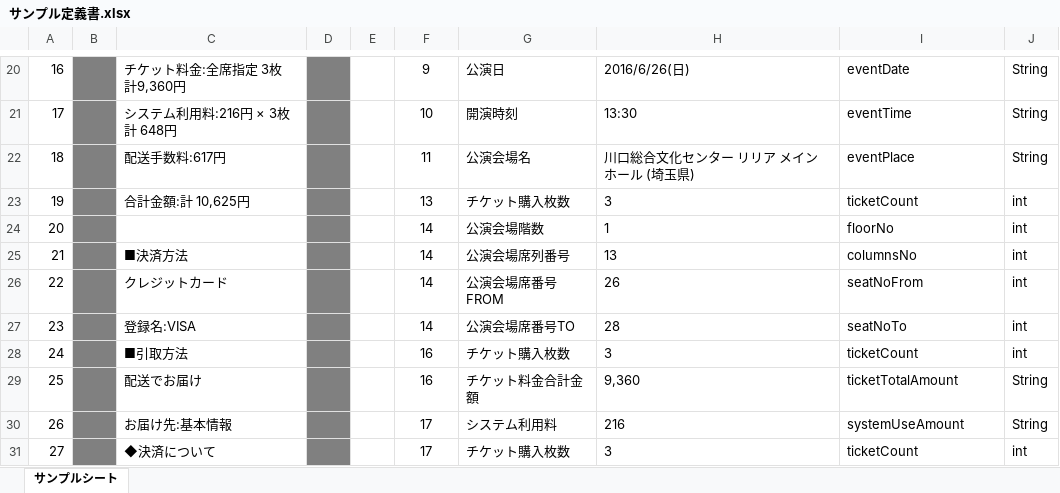
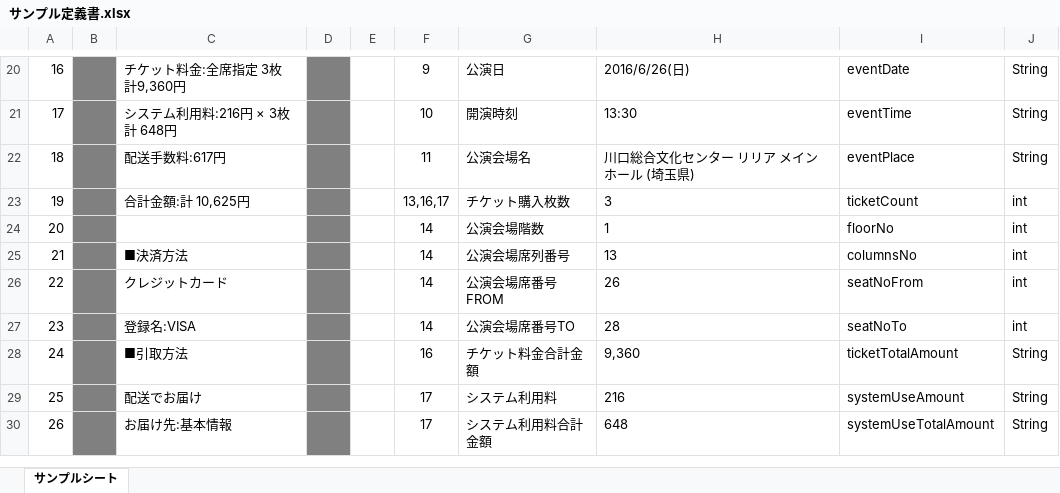
Before and after one commit to sky0621/work-VelocityTemplateGen, an Excel workbook: sample/input/サンプル定義書.xlsx, sheet サンプルシート, drawn as a sheet; only a part is shown, gaps mark what is left out; values as stored, in another font and other column widths than the file's, no borders; removed rows and columns are numbered as before the commit, all else as after; the diff covers the shown part only; the diff names each change by its address in the sheet, - before the commit and + after, or states it on an @@ line.

```diff
--- a/sample/input/サンプル定義書.xlsx (sheet サンプルシート)
+++ b/sample/input/サンプル定義書.xlsx (sheet サンプルシート)
@@ column A renumbered from row 4 down @@
-F23: 13
+F23: 13,16,17
-G28: チケット購入枚数
+G28: チケット料金合計金額
-H28: 3
+H28: 9,360
-I28: ticketCount
+I28: ticketTotalAmount
-J28: int
+J28: String
-F29: 16
+F29: 17
-G29: チケット料金合計金額
+G29: システム利用料
-H29: 9,360
+H29: 216
-I29: ticketTotalAmount
+I29: systemUseAmount
-G30: システム利用料
+G30: システム利用料合計金額
-H30: 216
+H30: 648
-I30: systemUseAmount
+I30: systemUseTotalAmount
-row 31: 27 |  | ◆決済について |  |  | 17 | チケット購入枚数 | 3 | ticketCount | int
```
Also changed, not shown: 3 added rows, 1 removed row, 41 edited cells, cell formats and merged cells elsewhere in this sheet, sample/input/フッター定義書.xlsx, 11 other files.
